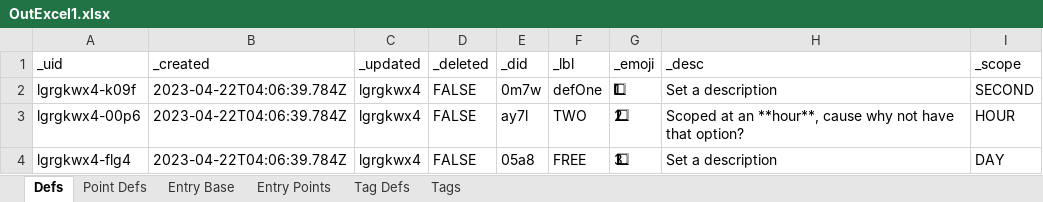
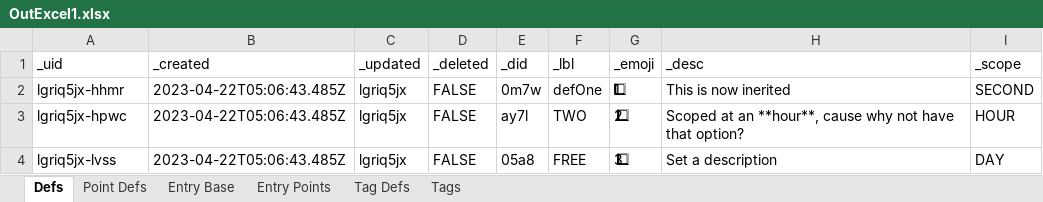
Before and after one commit to aarongilly/pdw, an Excel workbook: data-files/OutExcel1.xlsx, sheet Defs, drawn as a sheet; values as stored, in another font and other column widths than the file's, no borders; the diff names each change by its address in the sheet, - before the commit and + after, or states it on an @@ line.

```diff
--- a/data-files/OutExcel1.xlsx (sheet Defs)
+++ b/data-files/OutExcel1.xlsx (sheet Defs)
-A2 (_uid): lgrgkwx4-k09f
+A2 (_uid): lgriq5jx-hhmr
-B2:B4 (_created): 2023-04-22T04:06:39.784Z
+B2:B4 (_created): 2023-04-22T05:06:43.485Z
-C2:C4 (_updated): lgrgkwx4
+C2:C4 (_updated): lgriq5jx
-H2 (_desc): Set a description
+H2 (_desc): This is now inerited
-A3 (_uid): lgrgkwx4-00p6
+A3 (_uid): lgriq5jx-hpwc
-A4 (_uid): lgrgkwx4-flg4
+A4 (_uid): lgriq5jx-lvss
```
Also changed, not shown: sheet Entry Base, sheet Point Defs, sheet Entry Points, data-files/OutExcel2.xlsx, 3 other files.
